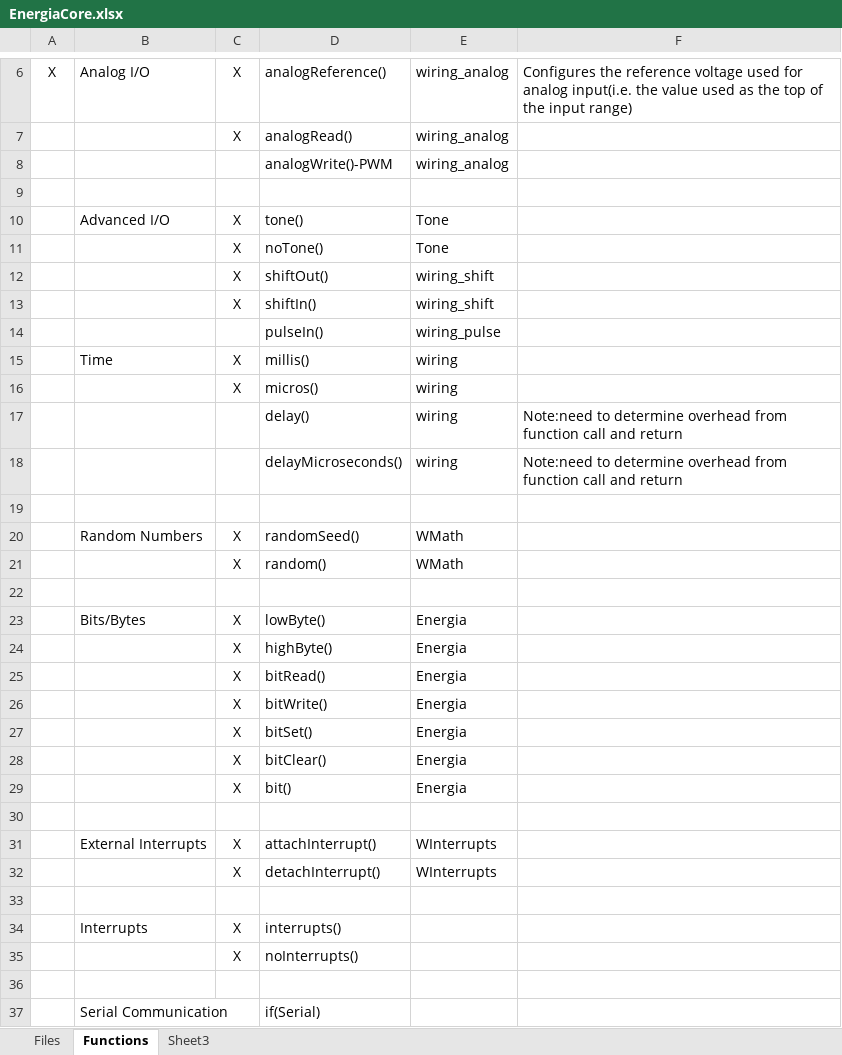
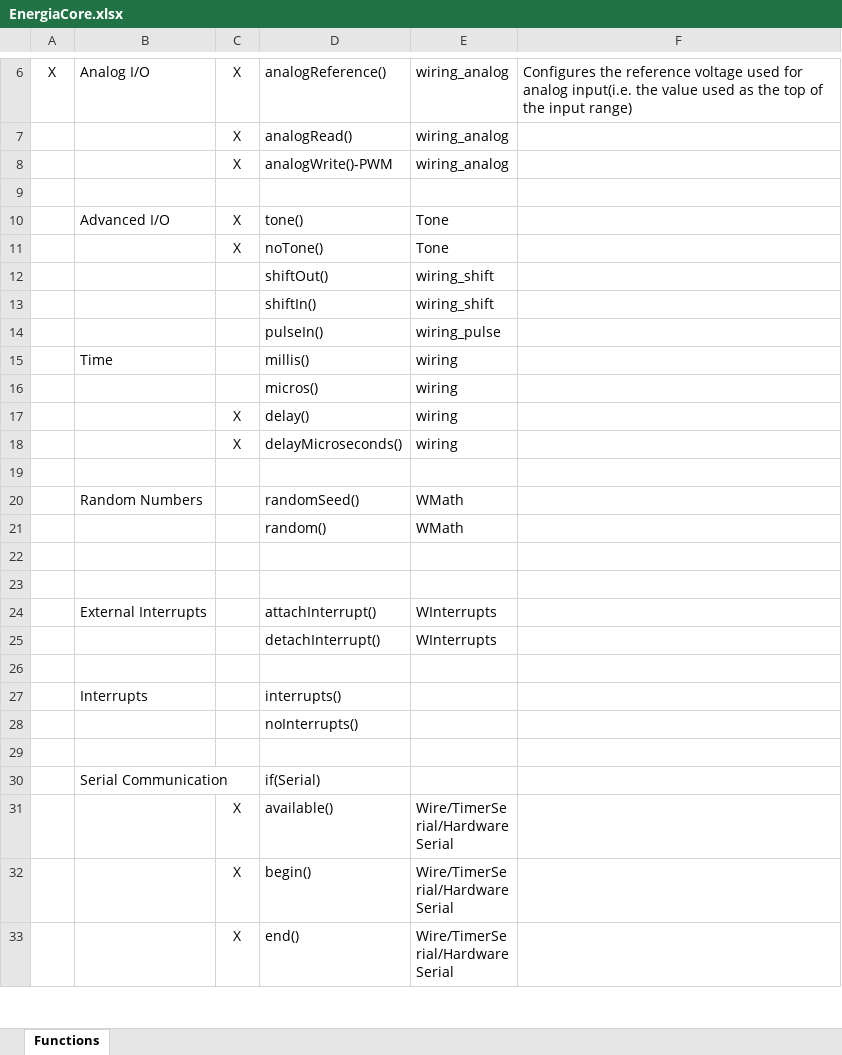
Before and after one commit to MindSpy/wiring-library, an Excel workbook: EnergiaCore.xlsx, sheet Functions, drawn as a sheet; only a part is shown, gaps mark what is left out; the shorter side is filled out with more unchanged rows; values as stored, in another font and other column widths than the file's, no borders; removed rows and columns are numbered as before the commit, all else as after; the diff covers the shown part only; the diff names each change by its address in the sheet, - before the commit and + after, or states it on an @@ line.

Commit message:
Updated status sheet and analogRead

```diff
--- a/EnergiaCore.xlsx (sheet Functions)
+++ b/EnergiaCore.xlsx (sheet Functions)
-sheet tab: Files
-sheet tab: Sheet3
-C8: (empty)
+C8: X
-C12:C13: X
+C12:C13: (empty)
-C15: X
+C15: (empty)
+row 16:  |  |  | micros() | wiring
+row 17:  |  | X | delay() | wiring
-D18: micros()
+D18: delayMicroseconds()
-row 17:  |  |  | delay() | wiring | Note:need to determine overhead from function call and return
-row 18:  |  |  | delayMicroseconds() | wiring | Note:need to determine overhead from function call and return
-C20:C21: X
+C20:C21: (empty)
-row 23:  | Bits/Bytes | X | lowByte() | Energia
-row 24:  |  | X | highByte() | Energia
-row 25:  |  | X | bitRead() | Energia
-row 26:  |  | X | bitWrite() | Energia
-row 27:  |  | X | bitSet() | Energia
-row 28:  |  | X | bitClear() | Energia
-row 29:  |  | X | bit() | Energia
-C24:C25: X
+C24:C25: (empty)
-C27:C28: X
+C27:C28: (empty)
```
Also changed, not shown: 2 added rows and 8 edited cells elsewhere in this sheet, 2 other files.
